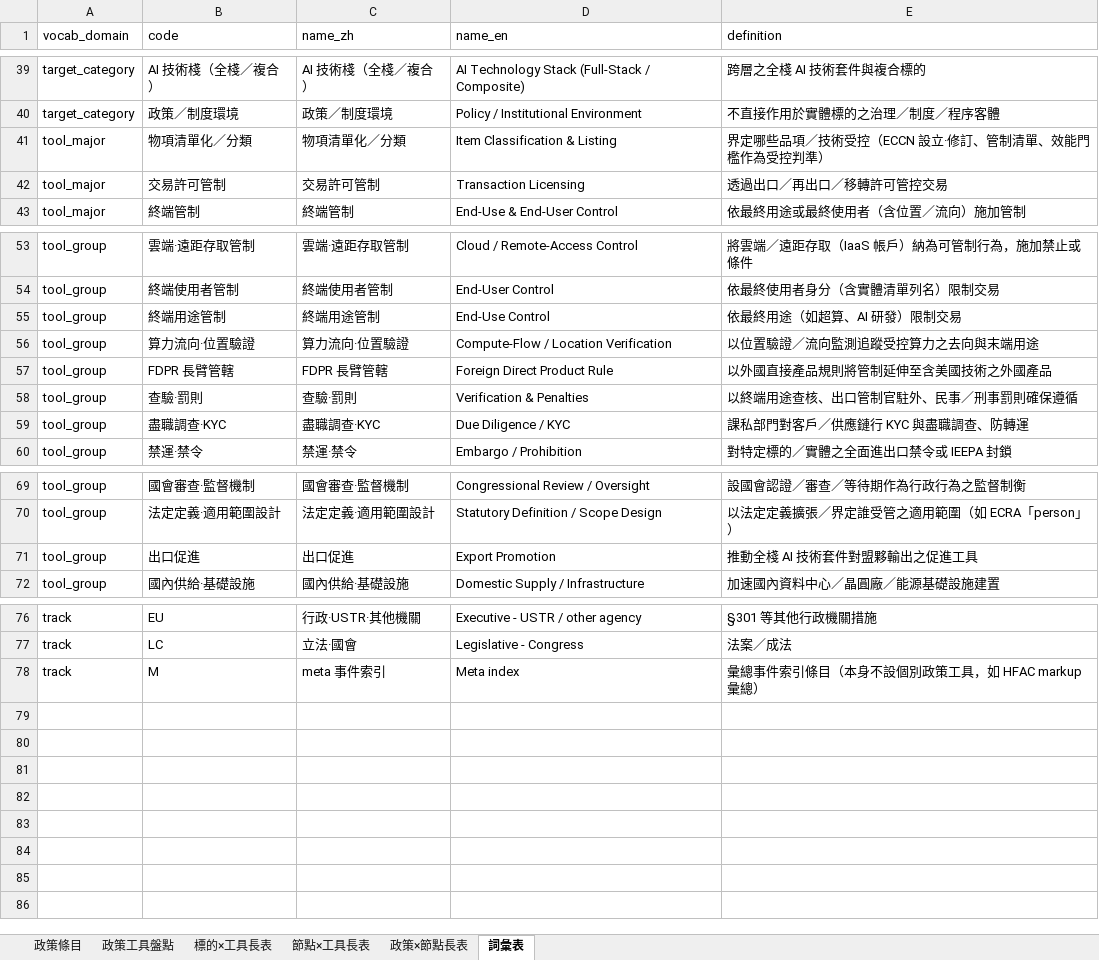
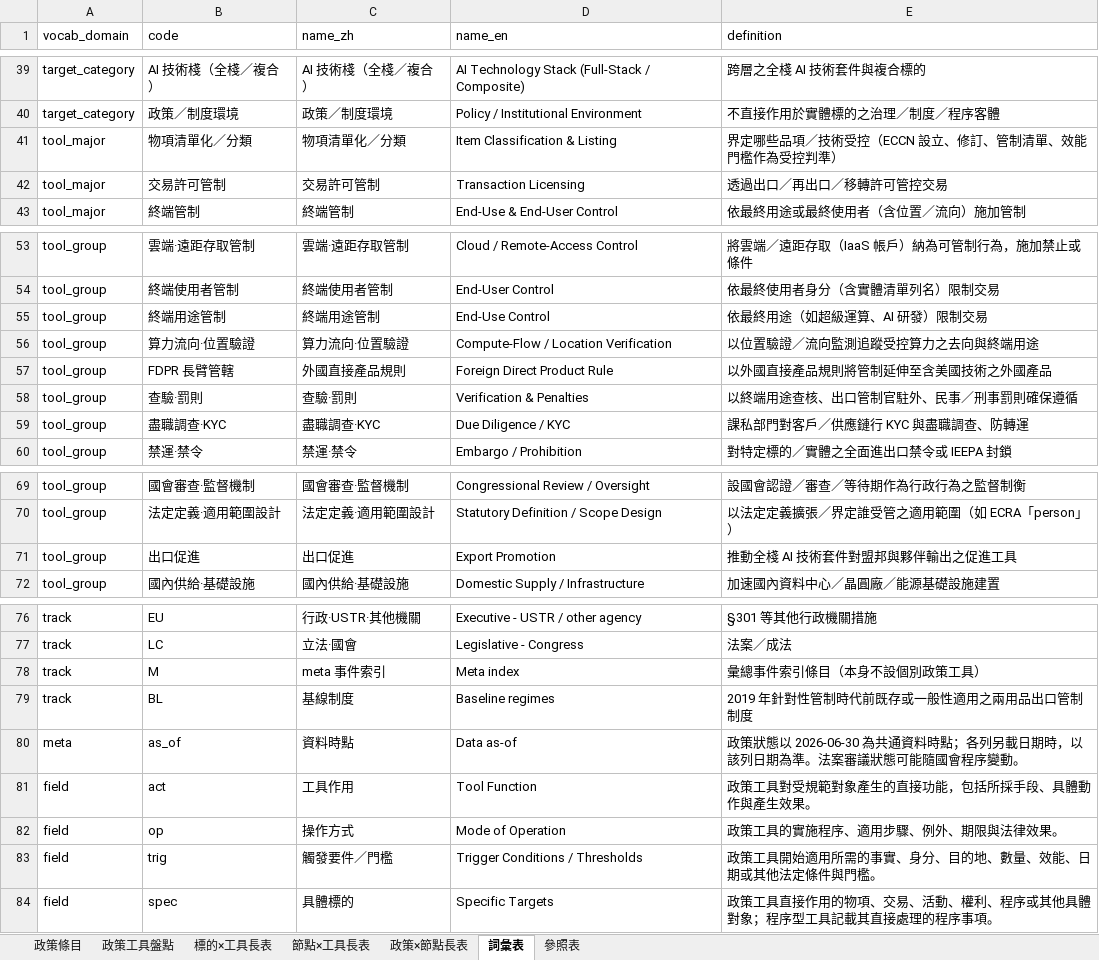
Before and after one commit to ericLuTW/us-overseas-ai-compute-controls, an Excel workbook: data/US-overseas-AI-compute-controls_v2_ZH.xlsx, sheet 詞彙表, drawn as a sheet; only a part is shown, gaps mark what is left out; values as stored, in another font and other column widths than the file's, no borders; the diff covers the shown part only; the diff names each change by its address in the sheet, - before the commit and + after, or states it on an @@ line.

```diff
--- a/data/US-overseas-AI-compute-controls_v2_ZH.xlsx (sheet 詞彙表)
+++ b/data/US-overseas-AI-compute-controls_v2_ZH.xlsx (sheet 詞彙表)
+sheet tab: 參照表
-E41 (definition): 界定哪些品項／技術受控（ECCN 設立·修訂、管制清單、效能門檻作為受控判準）
+E41 (definition): 界定哪些品項／技術受控（ECCN 設立、修訂、管制清單、效能門檻作為受控判準）
-E55 (definition): 依最終用途（如超算、AI 研發）限制交易
+E55 (definition): 依最終用途（如超級運算、AI 研發）限制交易
-E56 (definition): 以位置驗證／流向監測追蹤受控算力之去向與末端用途
+E56 (definition): 以位置驗證／流向監測追蹤受控算力之去向與終端用途
-C57 (name_zh): FDPR 長臂管轄
+C57 (name_zh): 外國直接產品規則
-E71 (definition): 推動全棧 AI 技術套件對盟夥輸出之促進工具
+E71 (definition): 推動全棧 AI 技術套件對盟邦與夥伴輸出之促進工具
-E78 (definition): 彙總事件索引條目（本身不設個別政策工具，如 HFAC markup 彙總）
+E78 (definition): 彙總事件索引條目（本身不設個別政策工具）
+row 79: track | BL | 基線制度 | Baseline regimes | 2019 年針對性管制時代前既存或一般性適用之兩用品出口管制制度
+row 80: meta | as_of | 資料時點 | Data as-of | 政策狀態以 2026-06-30 為共通資料時點；各列另載日期時，以該列日期為準。法案審議狀態可能隨國會程序變動。
+row 81: field | act | 工具作用 | Tool Function | 政策工具對受規範對象產生的直接功能，包括所採手段、具體動作與產生效果。
+row 82: field | op | 操作方式 | Mode of Operation | 政策工具的實施程序、適用步驟、例外、期限與法律效果。
+row 83: field | trig | 觸發要件／門檻 | Trigger Conditions / Thresholds | 政策工具開始適用所需的事實、身分、目的地、數量、效能、日期或其他法定條件與門檻。
+row 84: field | spec | 具體標的 | Specific Targets | 政策工具直接作用的物項、交易、活動、權利、程序或其他具體對象；程序型工具記載其直接處理的程序事項。
```
Also changed, not shown: 14 edited cells elsewhere in this sheet, sheet 政策工具盤點, sheet 政策條目, sheet 節點×工具長表, sheet 標的×工具長表, sheet 政策×節點長表, data/US-overseas-AI-compute-controls_v2_EN.xlsx, 3 other files.
